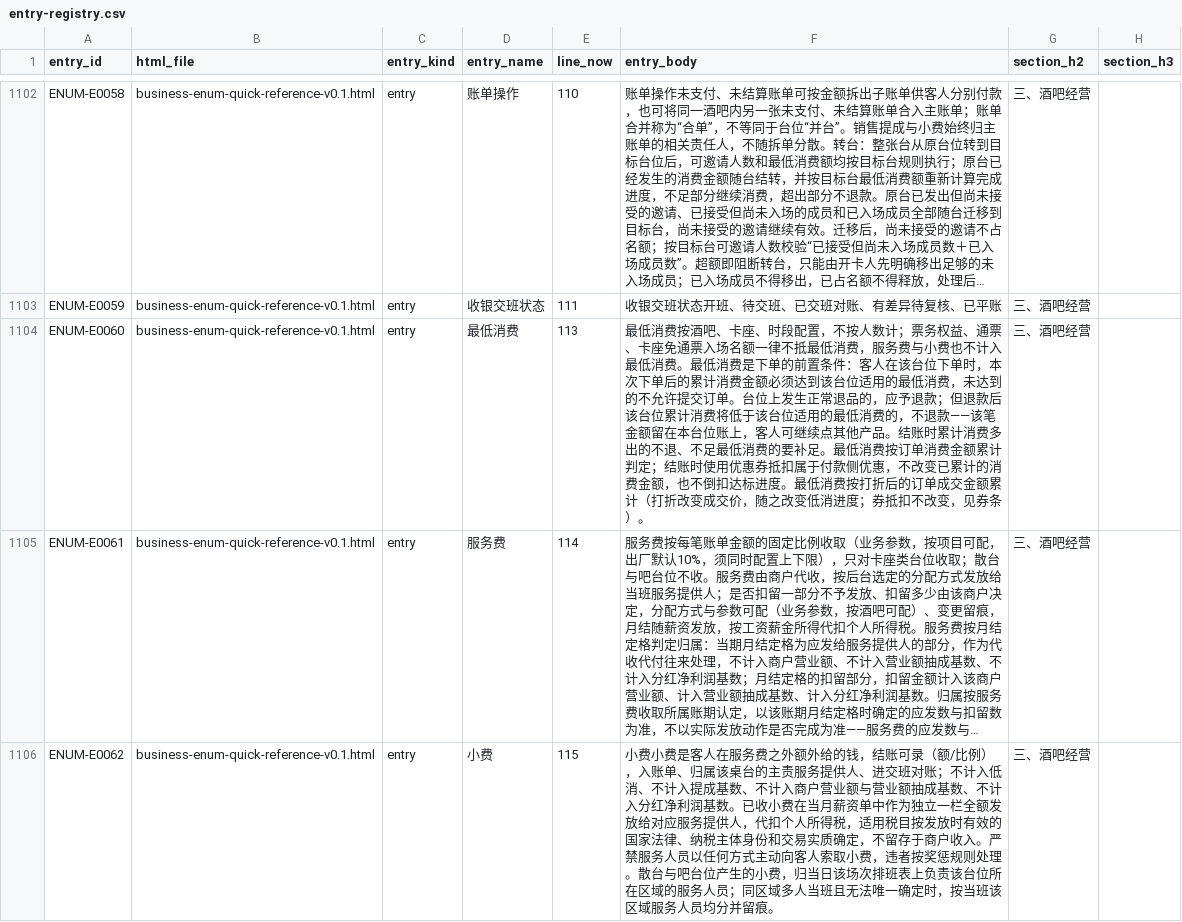
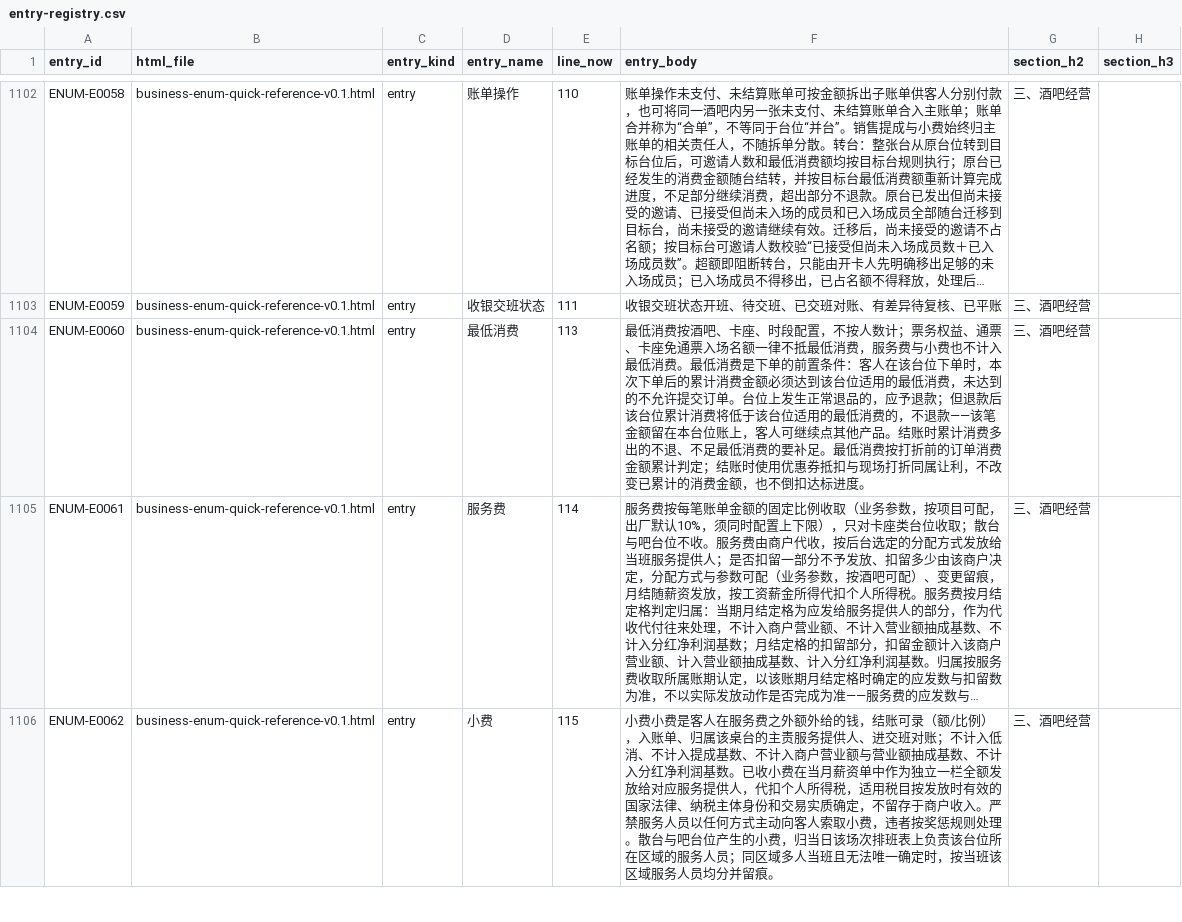
Before and after one commit to jxh1979/mall, a CSV file: docs/prd-audit/entry-registry.csv, drawn as a sheet; only a part is shown, gaps mark what is left out; long unchanged cells end in …; the diff covers the shown part only; the diff names each change by its address in the sheet, - before the commit and + after, or states it on an @@ line.

```diff
--- a/docs/prd-audit/entry-registry.csv
+++ b/docs/prd-audit/entry-registry.csv
-F1104 (entry_body): …低消费按订单消费金额累计判定；结账时使用优惠券抵扣属于付款侧优惠，不改变已累计的消费金额，也不倒扣达标进度。最低消费按打折后的订单成交金额累计（打折改变成交价，随之改变低消进度；券抵扣不改变，见券条）。
+F1104 (entry_body): …低消费按打折前的订单消费金额累计判定；结账时使用优惠券抵扣与现场打折同属让利，不改变已累计的消费金额，也不倒扣达标进度。
```
Also changed, not shown: 6 edited cells elsewhere in this file, docs/prd-audit/authority-rule-ledger.csv, 3 other files.
